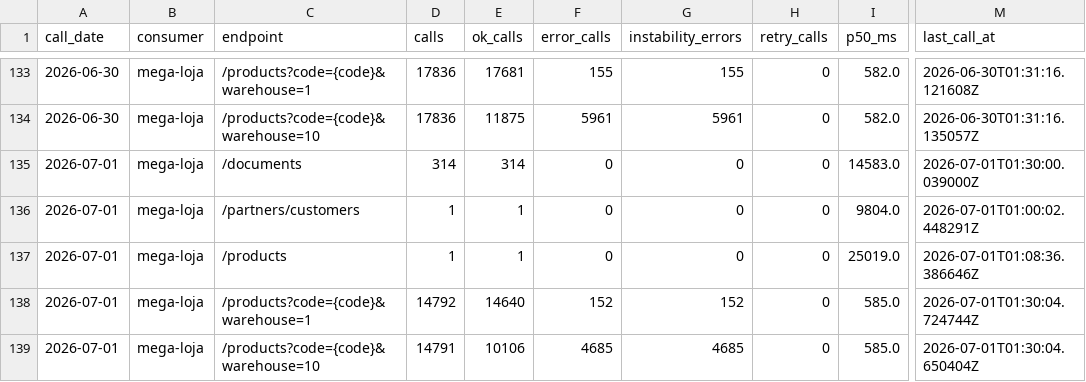
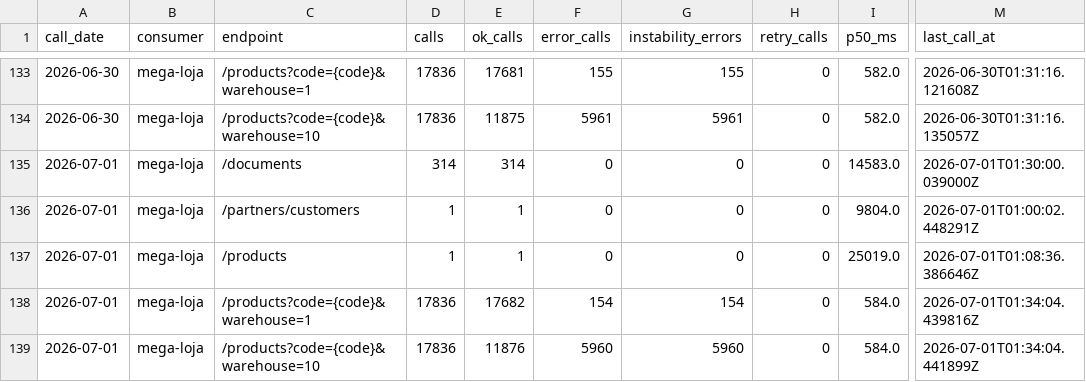
Before and after one commit to xxffoottxx/artsoft-call-log, a CSV file: daily_summary.csv, drawn as a sheet; only a part is shown, gaps mark what is left out; the diff names each change by its address in the sheet, - before the commit and + after, or states it on an @@ line.

Commit message:
call-log 2026-06-30: 35958 calls, 6116 errors

```diff
--- a/daily_summary.csv
+++ b/daily_summary.csv
-D138 (calls): 14792
+D138 (calls): 17836
-E138 (ok_calls): 14640
+E138 (ok_calls): 17682
-F138 (error_calls): 152
+F138 (error_calls): 154
-G138 (instability_errors): 152
+G138 (instability_errors): 154
-I138:I139 (p50_ms): 585.0
+I138:I139 (p50_ms): 584.0
-M138 (last_call_at): 2026-07-01T01:30:04.724744Z
+M138 (last_call_at): 2026-07-01T01:34:04.439816Z
-D139 (calls): 14791
+D139 (calls): 17836
-E139 (ok_calls): 10106
+E139 (ok_calls): 11876
-F139 (error_calls): 4685
+F139 (error_calls): 5960
-G139 (instability_errors): 4685
+G139 (instability_errors): 5960
-M139 (last_call_at): 2026-07-01T01:30:04.650404Z
+M139 (last_call_at): 2026-07-01T01:34:04.441899Z
```
